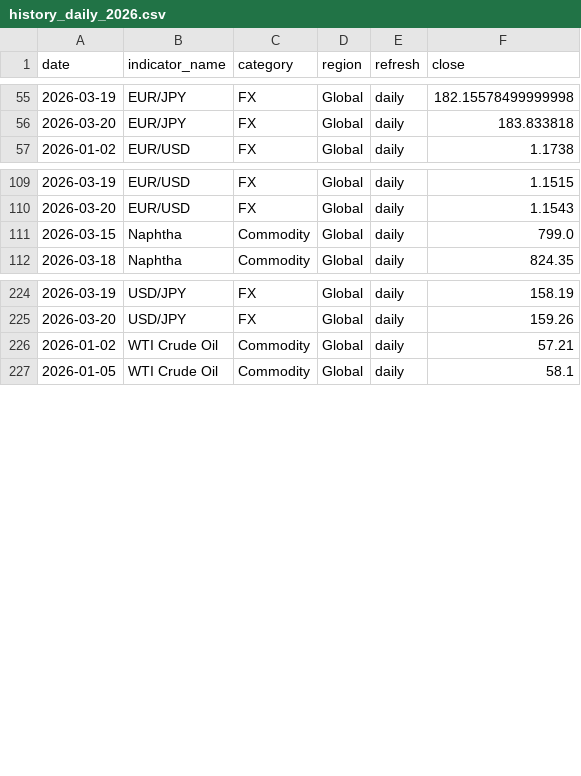
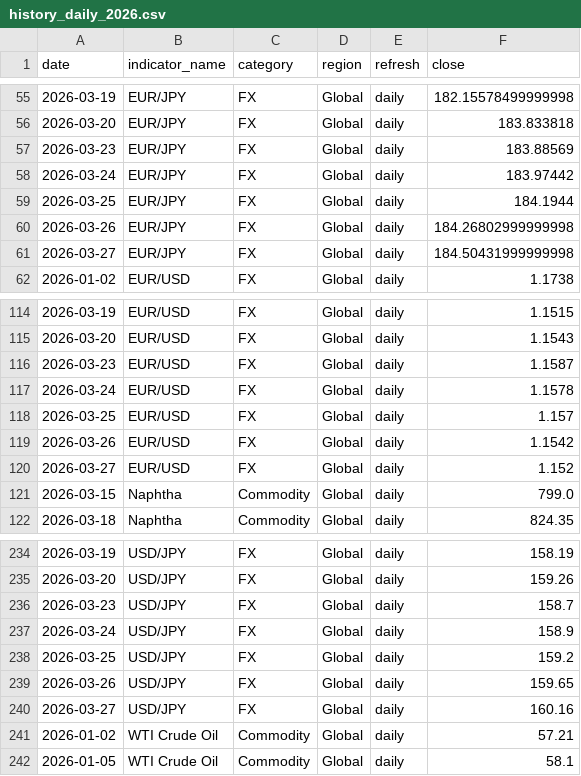
Before and after one commit to tomoki1982/Trend-Analysis, a CSV file: data/history_daily_2026.csv, drawn as a sheet; only a part is shown, gaps mark what is left out.

```diff
--- a/data/history_daily_2026.csv
+++ b/data/history_daily_2026.csv
@@ -56,2 +56,7 @@
 2026-03-20,EUR/JPY,FX,Global,daily,183.833818
+2026-03-23,EUR/JPY,FX,Global,daily,183.88569
+2026-03-24,EUR/JPY,FX,Global,daily,183.97442
+2026-03-25,EUR/JPY,FX,Global,daily,184.1944
+2026-03-26,EUR/JPY,FX,Global,daily,184.26802999999998
+2026-03-27,EUR/JPY,FX,Global,daily,184.50431999999998
 2026-01-02,EUR/USD,FX,Global,daily,1.1738
@@ -110,2 +115,7 @@
 2026-03-20,EUR/USD,FX,Global,daily,1.1543
+2026-03-23,EUR/USD,FX,Global,daily,1.1587
+2026-03-24,EUR/USD,FX,Global,daily,1.1578
+2026-03-25,EUR/USD,FX,Global,daily,1.157
+2026-03-26,EUR/USD,FX,Global,daily,1.1542
+2026-03-27,EUR/USD,FX,Global,daily,1.152
 2026-03-15,Naphtha,Commodity,Global,daily,799.0
@@ -225,2 +235,7 @@
 2026-03-20,USD/JPY,FX,Global,daily,159.26
+2026-03-23,USD/JPY,FX,Global,daily,158.7
+2026-03-24,USD/JPY,FX,Global,daily,158.9
+2026-03-25,USD/JPY,FX,Global,daily,159.2
+2026-03-26,USD/JPY,FX,Global,daily,159.65
+2026-03-27,USD/JPY,FX,Global,daily,160.16
 2026-01-02,WTI Crude Oil,Commodity,Global,daily,57.21
```
Also changed, not shown: data/latest_snapshot.csv.
